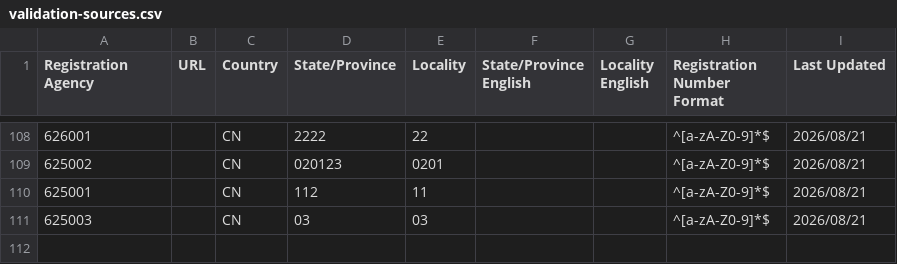
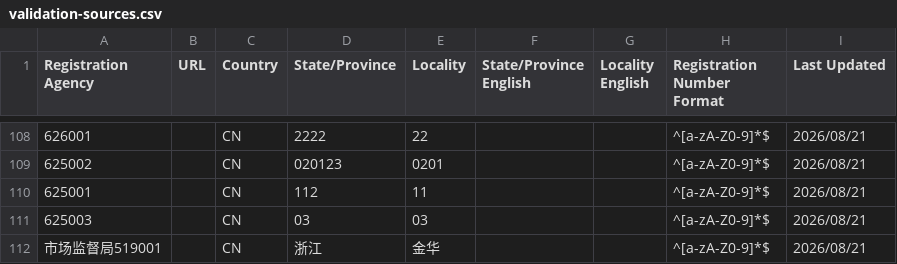
Before and after one commit to PalosChen/validation_data, a CSV file: validation-sources.csv, drawn as a sheet; only a part is shown, gaps mark what is left out; the diff names each change by its address in the sheet, - before the commit and + after, or states it on an @@ line.

Commit message:
Update registration agency: 市场监督局519001

```diff
--- a/validation-sources.csv
+++ b/validation-sources.csv
+row 112: 市场监督局519001 |  | CN | 浙江 | 金华 |  |  | ^[a-zA-Z0-9]*$ | 2026/08/21
```
Also changed, not shown: 1 other file.
